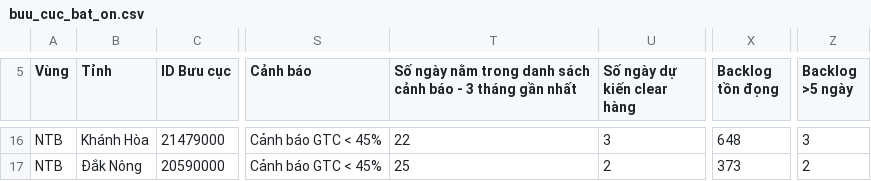
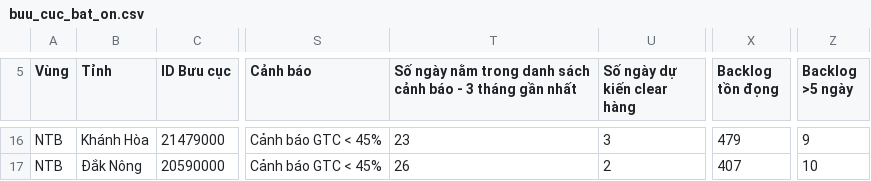
Before and after one commit to thuyntt2-creator/Dashboard_NTB_2026, a CSV file: buu_cuc_bat_on.csv, drawn as a sheet; only a part is shown, gaps mark what is left out; the diff covers the shown part only; the diff names each change by its address in the sheet, - before the commit and + after, or states it on an @@ line.

```diff
--- a/buu_cuc_bat_on.csv
+++ b/buu_cuc_bat_on.csv
-T16: 22
+T16: 23
-X16 (Backlog tồn đọng): 648
+X16 (Backlog tồn đọng): 479
-Z16 (Backlog >5 ngày): 3
+Z16 (Backlog >5 ngày): 9
-T17: 25
+T17: 26
-X17 (Backlog tồn đọng): 373
+X17 (Backlog tồn đọng): 407
-Z17 (Backlog >5 ngày): 2
+Z17 (Backlog >5 ngày): 10
```
Also changed, not shown: 31 edited cells elsewhere in this file, 3 other files.
